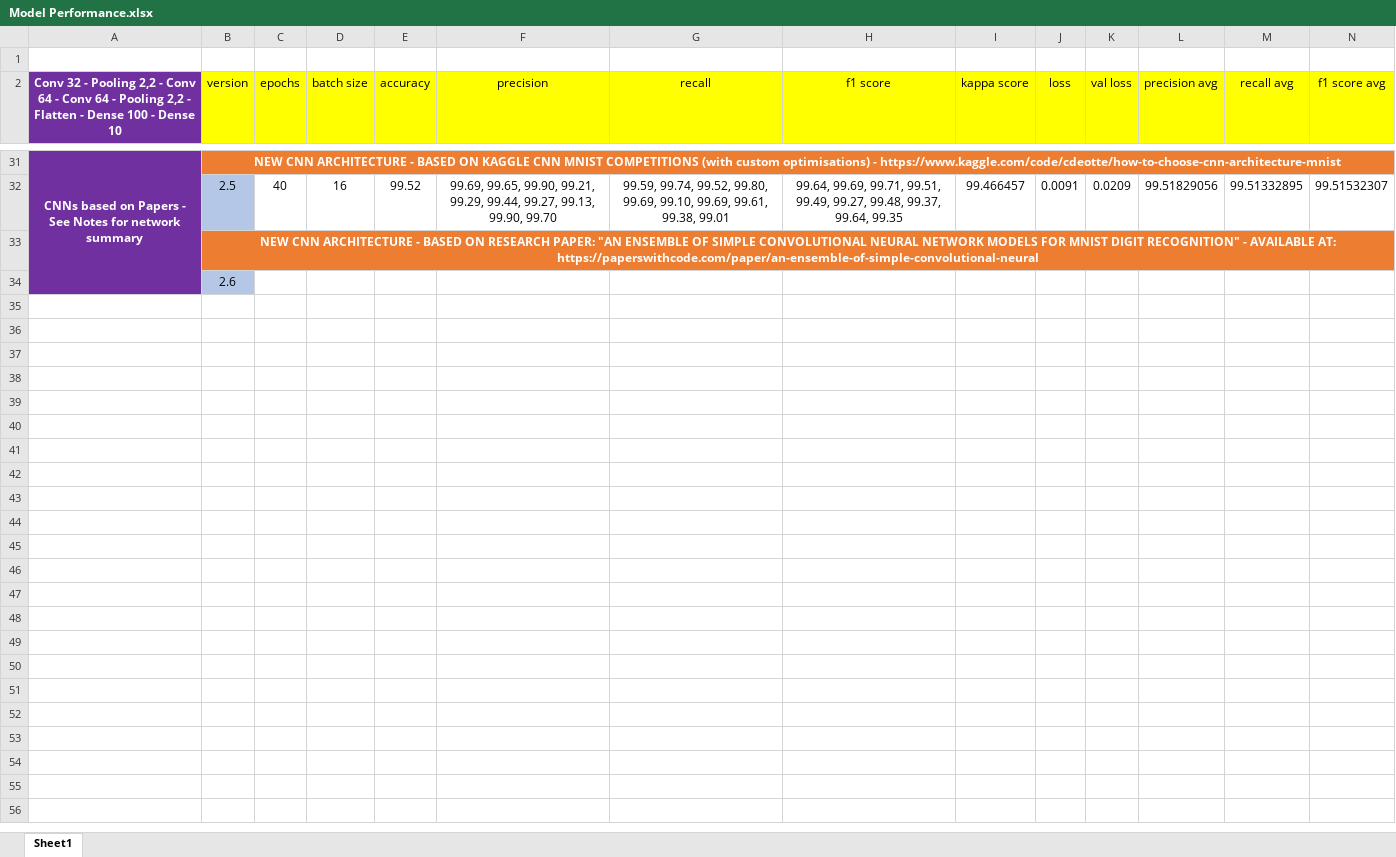
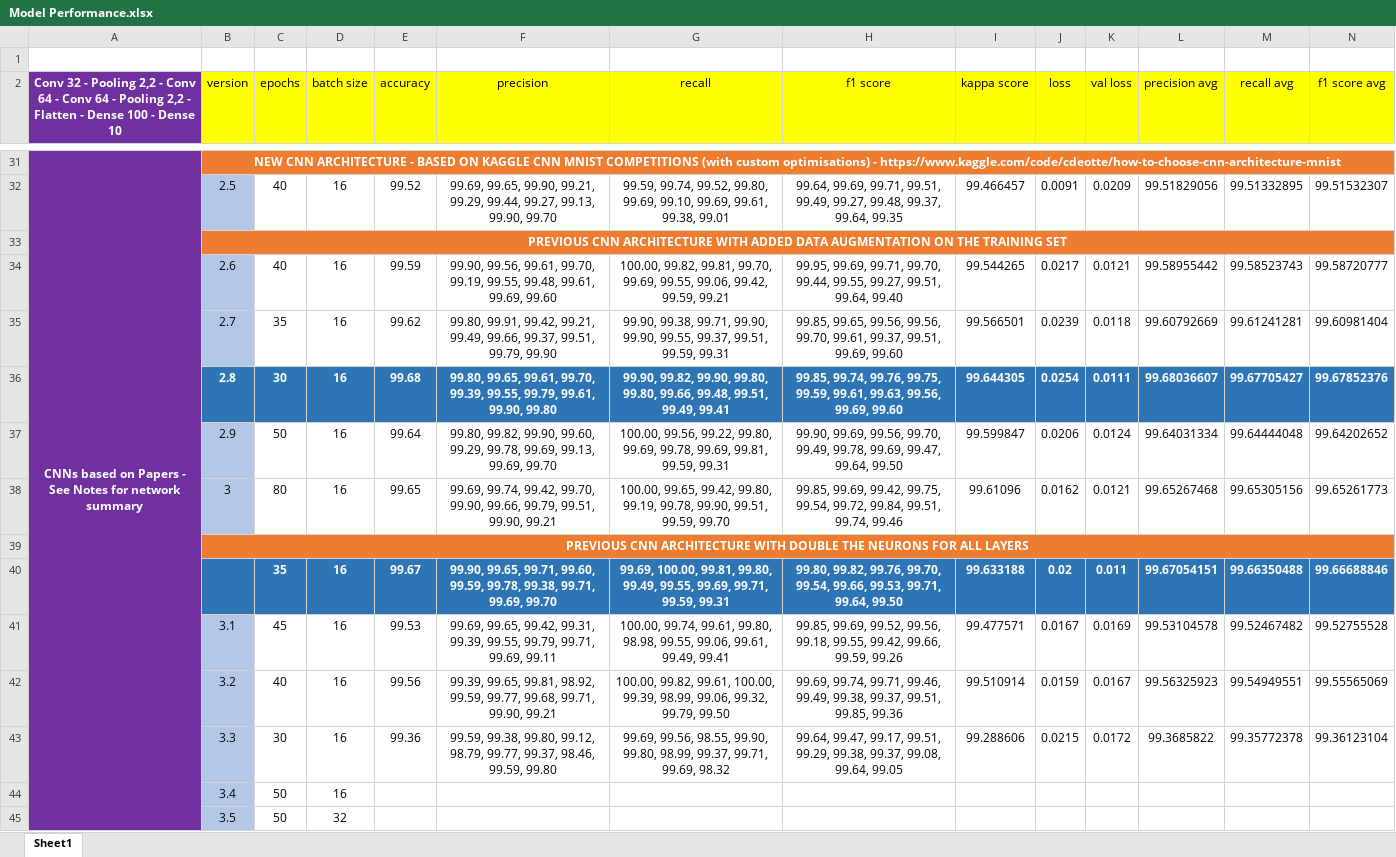
Before and after one commit to CiprianFlorin-Ifrim/MNIST_deeplearning_recognition, an Excel workbook: Model Performance.xlsx, sheet Sheet1, drawn as a sheet; only a part is shown, gaps mark what is left out; values as stored, in another font and other column widths than the file's, no borders; addresses are those after the commit; rows hold the shown columns only; the diff covers the shown part only; the diff names each change by its address in the sheet, - before the commit and + after, or states it on an @@ line.

Commit message:
Added folder containing best trained models. Updated model performance excel file. Added data augmentation. Fully implemented session closure/resource release after training ends.

```diff
--- a/Model Performance.xlsx (sheet Sheet1)
+++ b/Model Performance.xlsx (sheet Sheet1)
-B33 (version): NEW CNN ARCHITECTURE - BASED ON RESEARCH PAPER: "AN ENSEMBLE OF SIMPLE CONVOLUTIONAL NEURAL NETWORK MODELS FOR MNIST DIGIT RECOGNITION" - AVAILABLE AT: https://paperswithcode.com/paper/an-ensemble-of-simple-convolutional-neural
+B33 (version): PREVIOUS CNN ARCHITECTURE WITH ADDED DATA AUGMENTATION ON THE TRAINING SET
+row 34:  | 2.6 | 40 | 16 | 99.59 | 99.90, 99.56, 99.61, 99.70, 99.19, 99.55, 99.48, 99.61, 99.69, 99.60 | 100.00, 99.82, 99.81, 99.70, 99.69, 99.55, 99.06, 99.42, 99.59, 99.21 | 99.95, 99.69, 99.71, 99.70, 99.44, 99.55, 99.27, 99.51, 99.64, 99.40 | 99.544265 | 0.0217 | 0.0121 | 99.58955442 | 99.58523743 | 99.58720777
+row 35:  | 2.7 | 35 | 16 | 99.62 | 99.80, 99.91, 99.42, 99.21, 99.49, 99.66, 99.37, 99.51, 99.79, 99.90 | 99.90, 99.38, 99.71, 99.90, 99.90, 99.55, 99.37, 99.51, 99.59, 99.31 | 99.85, 99.65, 99.56, 99.56, 99.70, 99.61, 99.37, 99.51, 99.69, 99.60 | 99.566501 | 0.0239 | 0.0118 | 99.60792669 | 99.61241281 | 99.60981404
+row 36:  | 2.8 | 30 | 16 | 99.68 | 99.80, 99.65, 99.61, 99.70, 99.39, 99.55, 99.79, 99.61, 99.90, 99.80 | 99.90, 99.82, 99.90, 99.80, 99.80, 99.66, 99.48, 99.51, 99.49, 99.41 | 99.85, 99.74, 99.76, 99.75, 99.59, 99.61, 99.63, 99.56, 99.69, 99.60 | 99.644305 | 0.0254 | 0.0111 | 99.68036607 | 99.67705427 | 99.67852376
+row 37:  | 2.9 | 50 | 16 | 99.64 | 99.80, 99.82, 99.90, 99.60, 99.29, 99.78, 99.69, 99.13, 99.69, 99.70 | 100.00, 99.56, 99.22, 99.80, 99.69, 99.78, 99.69, 99.81, 99.59, 99.31 | 99.90, 99.69, 99.56, 99.70, 99.49, 99.78, 99.69, 99.47, 99.64, 99.50 | 99.599847 | 0.0206 | 0.0124 | 99.64031334 | 99.64444048 | 99.64202652
+row 38:  | 3 | 80 | 16 | 99.65 | 99.69, 99.74, 99.42, 99.70, 99.90, 99.66, 99.79, 99.51, 99.90, 99.21 | 100.00, 99.65, 99.42, 99.80, 99.19, 99.78, 99.90, 99.51, 99.59, 99.70 | 99.85, 99.69, 99.42, 99.75, 99.54, 99.72, 99.84, 99.51, 99.74, 99.46 | 99.61096 | 0.0162 | 0.0121 | 99.65267468 | 99.65305156 | 99.65261773
-B39 (version): 2.6
+B39 (version): PREVIOUS CNN ARCHITECTURE WITH DOUBLE THE NEURONS FOR ALL LAYERS
@@ B39 fill: #B4C7E7 → #ED7D31, bold: off → on, text colour: black → #FFFFFF @@
+B39:O39 merged
-C39:N39 fill: none
+C39:N39 fill: #ED7D31
+row 40:  |  | 35 | 16 | 99.67 | 99.90, 99.65, 99.71, 99.60, 99.59, 99.78, 99.38, 99.71, 99.69, 99.70 | 99.69, 100.00, 99.81, 99.80, 99.49, 99.55, 99.69, 99.71, 99.59, 99.31 | 99.80, 99.82, 99.76, 99.70, 99.54, 99.66, 99.53, 99.71, 99.64, 99.50 | 99.633188 | 0.02 | 0.011 | 99.67054151 | 99.66350488 | 99.66688846
+row 41:  | 3.1 | 45 | 16 | 99.53 | 99.69, 99.65, 99.42, 99.31, 99.39, 99.55, 99.79, 99.71, 99.69, 99.11 | 100.00, 99.74, 99.61, 99.80, 98.98, 99.55, 99.06, 99.61, 99.49, 99.41 | 99.85, 99.69, 99.52, 99.56, 99.18, 99.55, 99.42, 99.66, 99.59, 99.26 | 99.477571 | 0.0167 | 0.0169 | 99.53104578 | 99.52467482 | 99.52755528
+row 42:  | 3.2 | 40 | 16 | 99.56 | 99.39, 99.65, 99.81, 98.92, 99.59, 99.77, 99.68, 99.71, 99.90, 99.21 | 100.00, 99.82, 99.61, 100.00, 99.39, 98.99, 99.06, 99.32, 99.79, 99.50 | 99.69, 99.74, 99.71, 99.46, 99.49, 99.38, 99.37, 99.51, 99.85, 99.36 | 99.510914 | 0.0159 | 0.0167 | 99.56325923 | 99.54949551 | 99.55565069
+row 43:  | 3.3 | 30 | 16 | 99.36 | 99.59, 99.38, 99.80, 99.12, 98.79, 99.77, 99.37, 98.46, 99.59, 99.80 | 99.69, 99.56, 98.55, 99.90, 99.80, 98.99, 99.37, 99.71, 99.69, 98.32 | 99.64, 99.47, 99.17, 99.51, 99.29, 99.38, 99.37, 99.08, 99.64, 99.05 | 99.288606 | 0.0215 | 0.0172 | 99.3685822 | 99.35772378 | 99.36123104
+row 44:  | 3.4 | 50 | 16
+row 45:  | 3.5 | 50 | 32
```
Also changed, not shown: cell formats elsewhere in this sheet, 4 other files.
